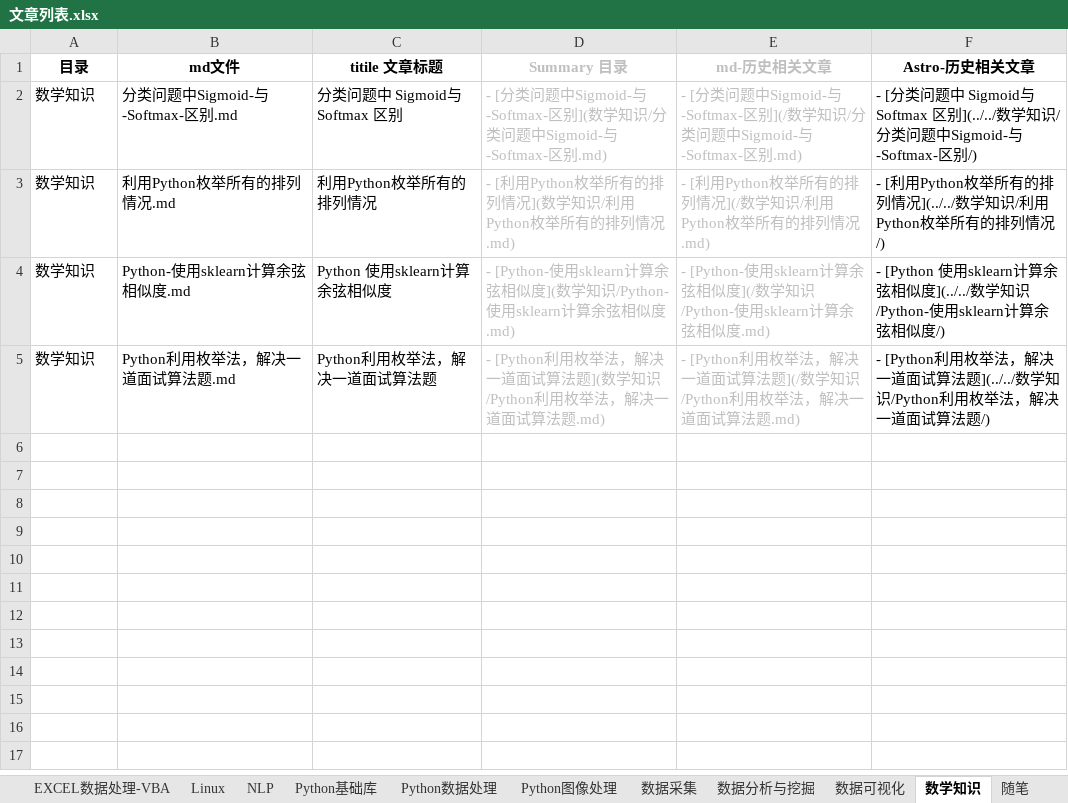
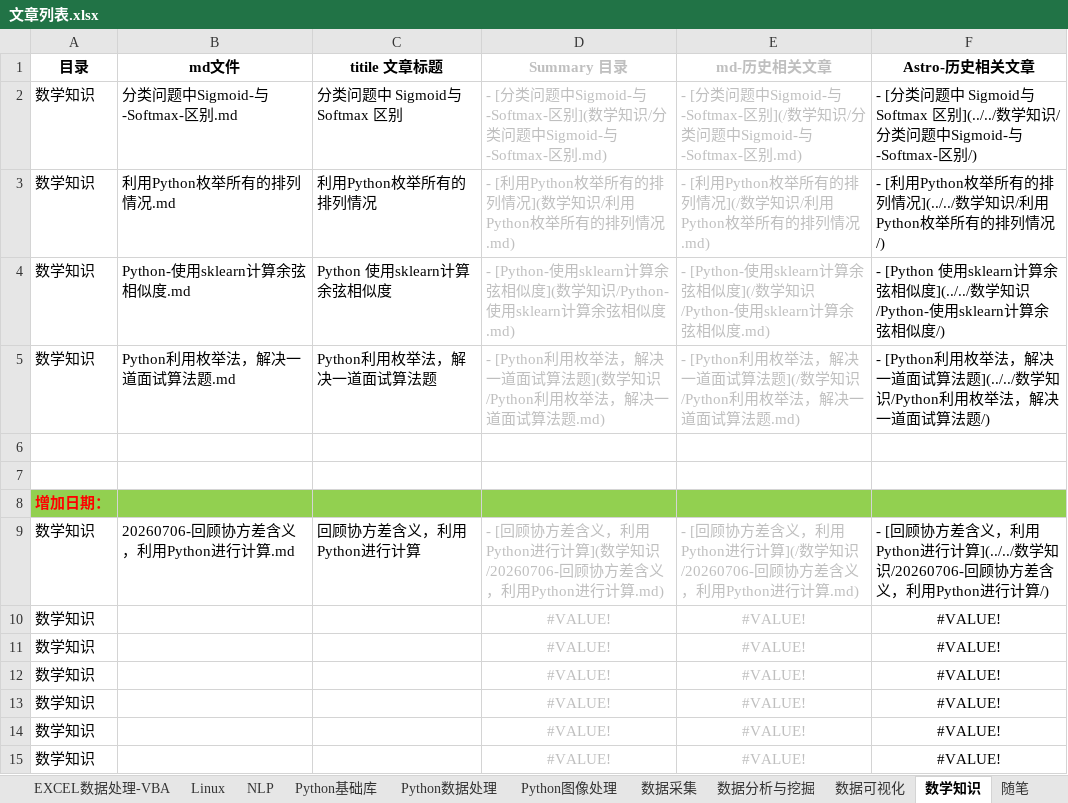
Before and after one commit to DataShare-duo/datashare-blog, an Excel workbook: src/content/posts/文章列表.xlsx, sheet 数学知识, drawn as a sheet; values as stored, in another font and other column widths than the file's, no borders; the diff names each change by its address in the sheet, - before the commit and + after, or states it on an @@ line.

```diff
--- a/src/content/posts/文章列表.xlsx (sheet 数学知识)
+++ b/src/content/posts/文章列表.xlsx (sheet 数学知识)
+row 6: (empty)
+row 7: (empty)
+row 8: 增加日期：
+row 9: 数学知识 | 20260706-回顾协方差含义，利用Python进行计算.md | 回顾协方差含义，利用Python进行计算 | - [回顾协方差含义，利用Python进行计算](数学知识/20260706-回顾协方差含义，利用Python进行计算.md) | - [回顾协方差含义，利用Python进行计算](/数学知识/20260706-回顾协方差含义，利用Python进行计算.md) | - [回顾协方差含义，利用Python进行计算](../../数学知识/20260706-回顾协方差含义，利用Python进行计算/)
+row 10: 数学知识 |  |  | #VALUE! | #VALUE! | #VALUE!
+row 11: 数学知识 |  |  | #VALUE! | #VALUE! | #VALUE!
+row 12: 数学知识 |  |  | #VALUE! | #VALUE! | #VALUE!
+row 13: 数学知识 |  |  | #VALUE! | #VALUE! | #VALUE!
+row 14: 数学知识 |  |  | #VALUE! | #VALUE! | #VALUE!
+row 15: 数学知识 |  |  | #VALUE! | #VALUE! | #VALUE!
```
Also changed, not shown: 5 other files.
